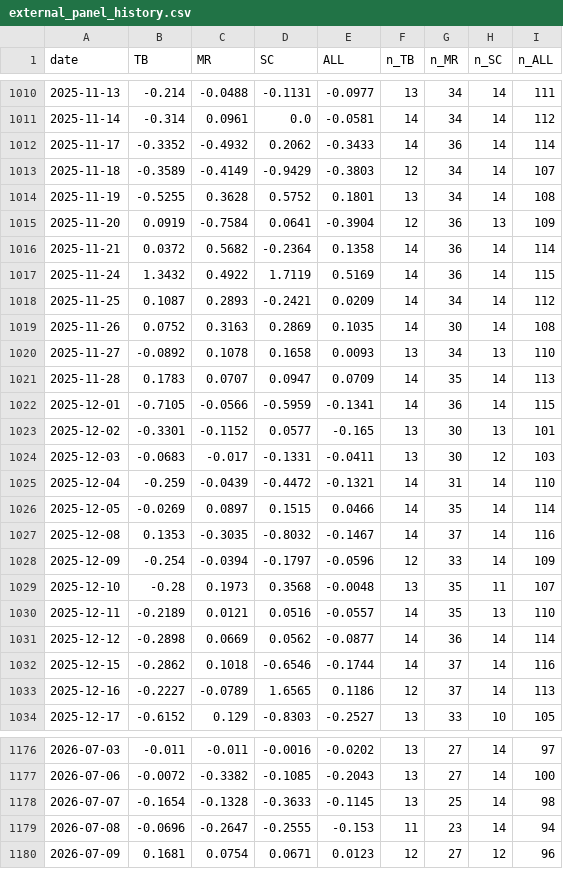
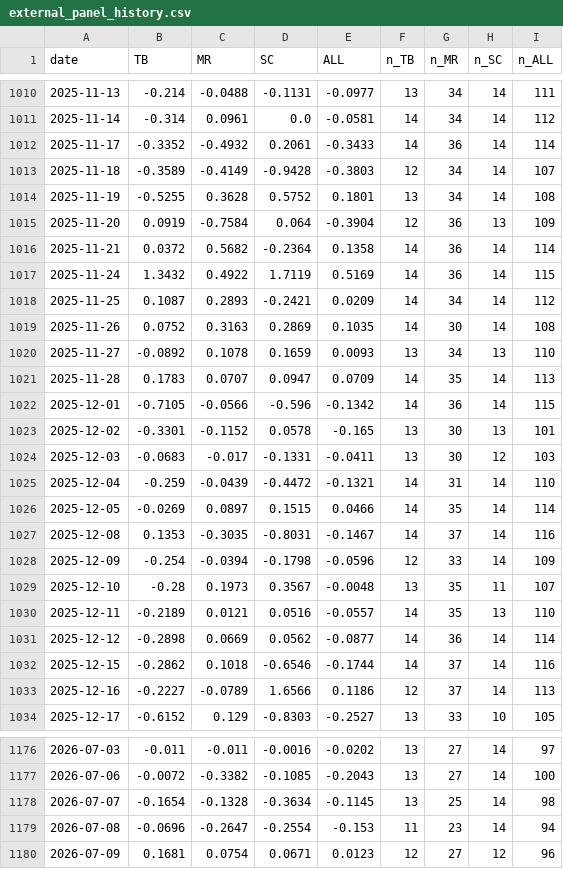
Before and after one commit to TheCryptocrat/algo-consistency-index, a CSV file: data/external_panel_history.csv, drawn as a sheet; only a part is shown, gaps mark what is left out; the diff covers the shown part only.

```diff
--- a/data/external_panel_history.csv
+++ b/data/external_panel_history.csv
@@ -1011,6 +1011,6 @@ date,TB,MR,SC,ALL,n_TB,n_MR,n_SC,n_ALL
 2025-11-14,-0.314,0.0961,0.0,-0.0581,14,34,14,112
-2025-11-17,-0.3352,-0.4932,0.2062,-0.3433,14,36,14,114
-2025-11-18,-0.3589,-0.4149,-0.9429,-0.3803,12,34,14,107
+2025-11-17,-0.3352,-0.4932,0.2061,-0.3433,14,36,14,114
+2025-11-18,-0.3589,-0.4149,-0.9428,-0.3803,12,34,14,107
 2025-11-19,-0.5255,0.3628,0.5752,0.1801,13,34,14,108
-2025-11-20,0.0919,-0.7584,0.0641,-0.3904,12,36,13,109
+2025-11-20,0.0919,-0.7584,0.064,-0.3904,12,36,13,109
 2025-11-21,0.0372,0.5682,-0.2364,0.1358,14,36,14,114
@@ -1019,6 +1019,6 @@ date,TB,MR,SC,ALL,n_TB,n_MR,n_SC,n_ALL
 2025-11-26,0.0752,0.3163,0.2869,0.1035,14,30,14,108
-2025-11-27,-0.0892,0.1078,0.1658,0.0093,13,34,13,110
+2025-11-27,-0.0892,0.1078,0.1659,0.0093,13,34,13,110
 2025-11-28,0.1783,0.0707,0.0947,0.0709,14,35,14,113
-2025-12-01,-0.7105,-0.0566,-0.5959,-0.1341,14,36,14,115
-2025-12-02,-0.3301,-0.1152,0.0577,-0.165,13,30,13,101
+2025-12-01,-0.7105,-0.0566,-0.596,-0.1342,14,36,14,115
+2025-12-02,-0.3301,-0.1152,0.0578,-0.165,13,30,13,101
 2025-12-03,-0.0683,-0.017,-0.1331,-0.0411,13,30,12,103
@@ -1026,5 +1026,5 @@ date,TB,MR,SC,ALL,n_TB,n_MR,n_SC,n_ALL
 2025-12-05,-0.0269,0.0897,0.1515,0.0466,14,35,14,114
-2025-12-08,0.1353,-0.3035,-0.8032,-0.1467,14,37,14,116
-2025-12-09,-0.254,-0.0394,-0.1797,-0.0596,12,33,14,109
-2025-12-10,-0.28,0.1973,0.3568,-0.0048,13,35,11,107
+2025-12-08,0.1353,-0.3035,-0.8031,-0.1467,14,37,14,116
+2025-12-09,-0.254,-0.0394,-0.1798,-0.0596,12,33,14,109
+2025-12-10,-0.28,0.1973,0.3567,-0.0048,13,35,11,107
 2025-12-11,-0.2189,0.0121,0.0516,-0.0557,14,35,13,110
@@ -1032,3 +1032,3 @@ date,TB,MR,SC,ALL,n_TB,n_MR,n_SC,n_ALL
 2025-12-15,-0.2862,0.1018,-0.6546,-0.1744,14,37,14,116
-2025-12-16,-0.2227,-0.0789,1.6565,0.1186,12,37,14,113
+2025-12-16,-0.2227,-0.0789,1.6566,0.1186,12,37,14,113
 2025-12-17,-0.6152,0.129,-0.8303,-0.2527,13,33,10,105
@@ -1177,4 +1177,4 @@ date,TB,MR,SC,ALL,n_TB,n_MR,n_SC,n_ALL
 2026-07-06,-0.0072,-0.3382,-0.1085,-0.2043,13,27,14,100
-2026-07-07,-0.1654,-0.1328,-0.3633,-0.1145,13,25,14,98
-2026-07-08,-0.0696,-0.2647,-0.2555,-0.153,11,23,14,94
+2026-07-07,-0.1654,-0.1328,-0.3634,-0.1145,13,25,14,98
+2026-07-08,-0.0696,-0.2647,-0.2554,-0.153,11,23,14,94
 2026-07-09,0.1681,0.0754,0.0671,0.0123,12,27,12,96
```
Also changed, not shown: 76 edited cells elsewhere in this file, data/aci_history.csv, 3 other files.
